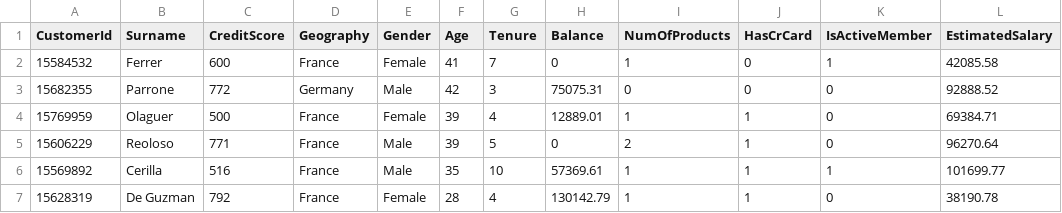
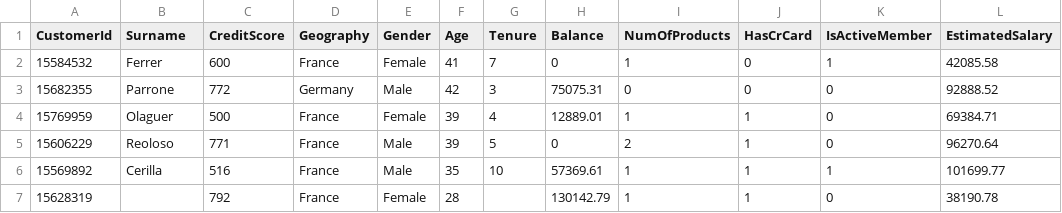
Before and after one commit to Messerschmidts101/Auto_Email_Churn_Retention, a CSV file: model/dataset/scoring.csv, drawn as a sheet; only a part is shown; the diff names each change by its address in the sheet, - before the commit and + after, or states it on an @@ line.

```diff
--- a/model/dataset/scoring.csv
+++ b/model/dataset/scoring.csv
-B7 (Surname): De Guzman
+B7 (Surname): (empty)
-G7 (Tenure): 4
+G7 (Tenure): (empty)
```
Also changed, not shown: documents/scoring.csv, output.csv, 12 other files.
